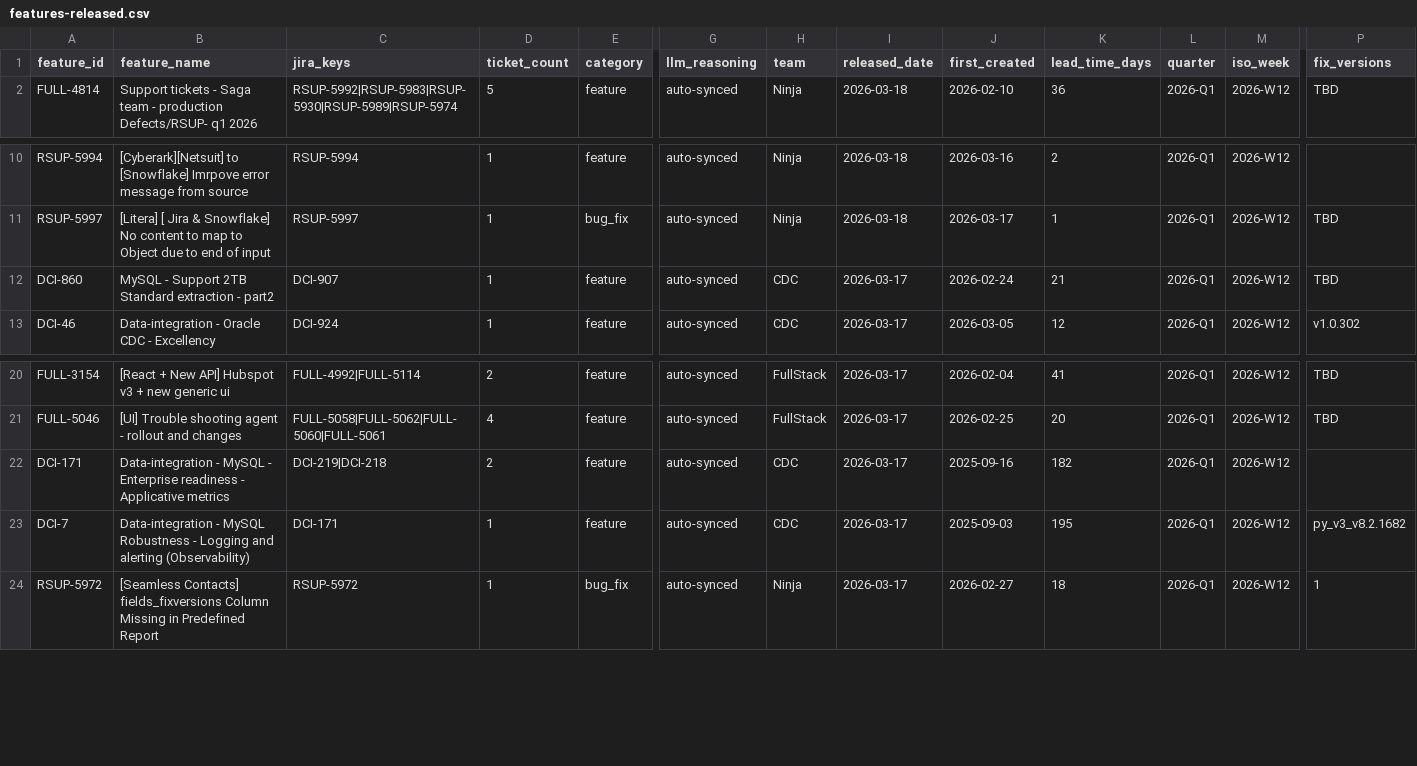
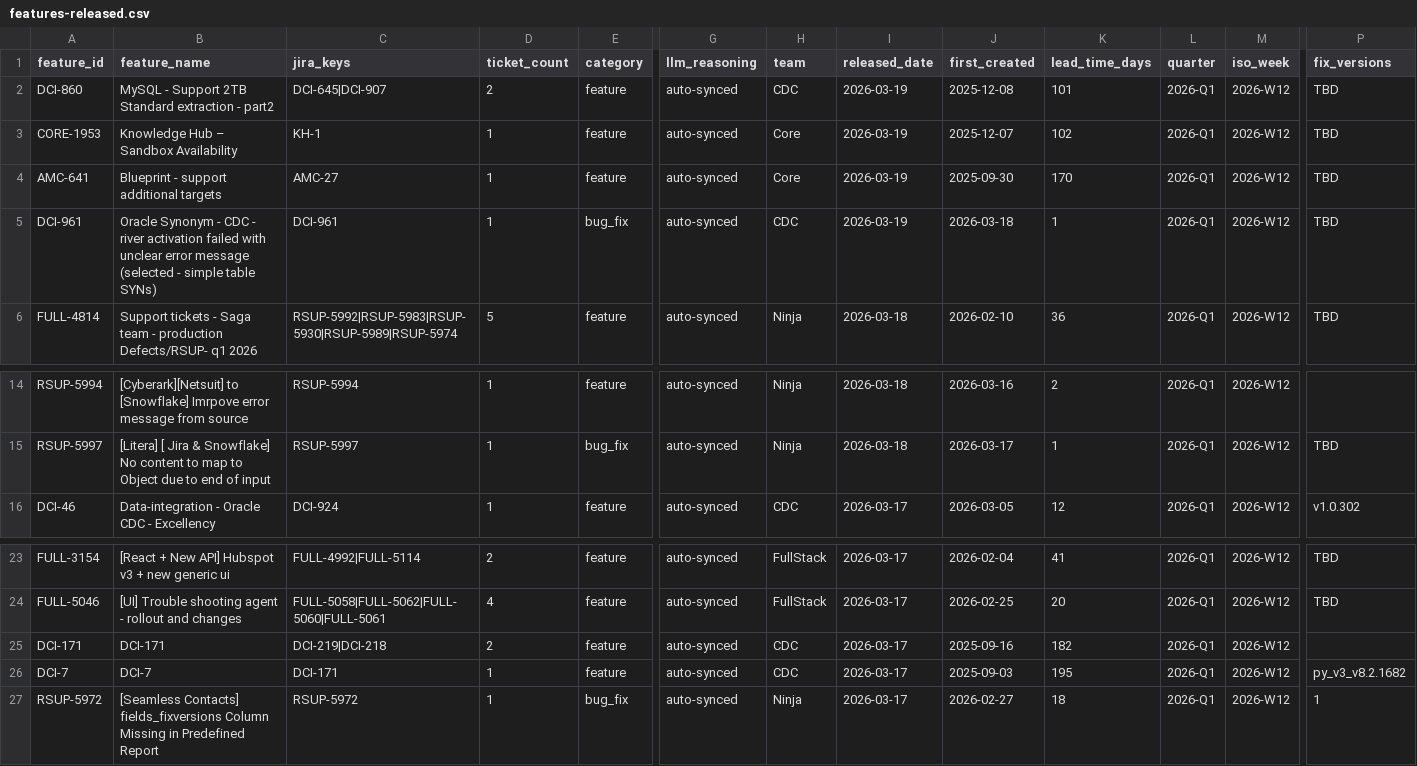
Before and after one commit to RiveryIO/complexity-analyzer, a CSV file: features-released.csv, drawn as a sheet; only a part is shown, gaps mark what is left out; removed rows and columns are numbered as before the commit, all else as after; rows hold the shown columns only; the diff names each change by its address in the sheet, - before the commit and + after, or states it on an @@ line.

Commit message:
chore: daily sync — 0 new PRs labeled, 3 jira features added (total PRs: 2988)

```diff
--- a/features-released.csv
+++ b/features-released.csv
+row 2: DCI-860 | MySQL - Support 2TB Standard extraction - part2 | DCI-645|DCI-907 | 2 | feature | auto-synced | CDC | 2026-03-19 | 2025-12-08 | 101 | 2026-Q1 | 2026-W12 | TBD
+row 3: CORE-1953 | Knowledge Hub – Sandbox Availability | KH-1 | 1 | feature | auto-synced | Core | 2026-03-19 | 2025-12-07 | 102 | 2026-Q1 | 2026-W12 | TBD
+row 4: AMC-641 | Blueprint - support additional targets | AMC-27 | 1 | feature | auto-synced | Core | 2026-03-19 | 2025-09-30 | 170 | 2026-Q1 | 2026-W12 | TBD
+row 5: DCI-961 | Oracle Synonym - CDC - river activation failed with unclear error message (selected - simple table SYNs) | DCI-961 | 1 | bug_fix | auto-synced | CDC | 2026-03-19 | 2026-03-18 | 1 | 2026-Q1 | 2026-W12 | TBD
-row 12: DCI-860 | MySQL - Support 2TB Standard extraction - part2 | DCI-907 | 1 | feature | auto-synced | CDC | 2026-03-17 | 2026-02-24 | 21 | 2026-Q1 | 2026-W12 | TBD
-B25 (feature_name): Data-integration - MySQL - Enterprise readiness - Applicative metrics
+B25 (feature_name): DCI-171
-B26 (feature_name): Data-integration - MySQL Robustness - Logging and alerting (Observability)
+B26 (feature_name): DCI-7
```
